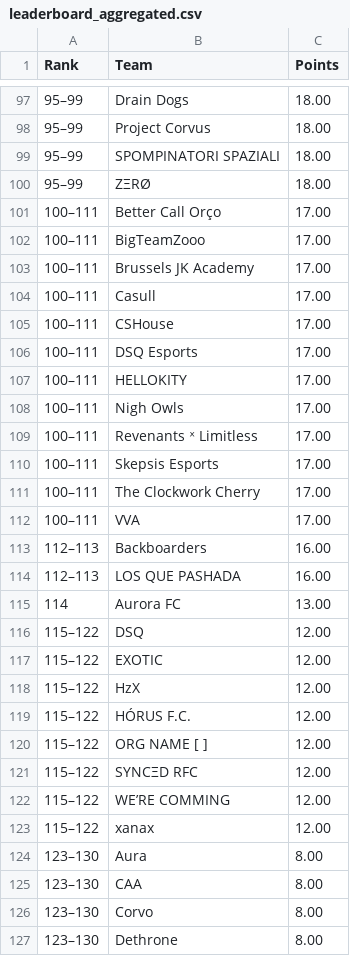
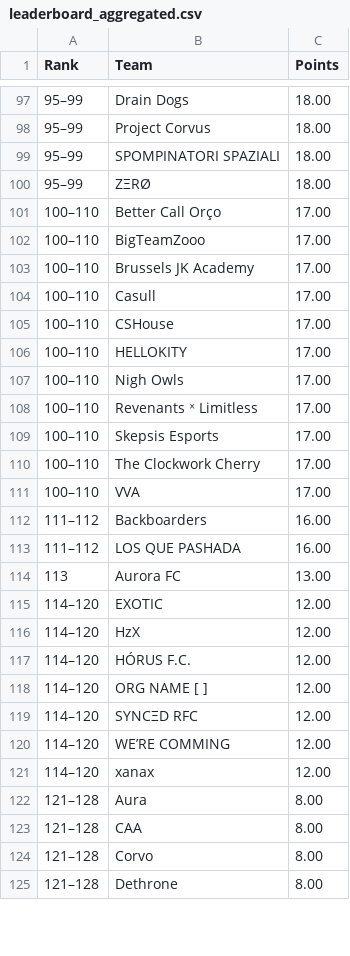
Before and after one commit to MedAzizTousli/rmhq-bot, a CSV file: leaderboard/output/leaderboard_aggregated.csv, drawn as a sheet; only a part is shown, gaps mark what is left out; the diff covers the shown part only.

```diff
--- a/leaderboard/output/leaderboard_aggregated.csv
+++ b/leaderboard/output/leaderboard_aggregated.csv
@@ -100,28 +100,26 @@ Rank,Team,Points
 95–99,ZΞRØ,18.00
-100–111,Better Call Orço,17.00
-100–111,BigTeamZooo,17.00
-100–111,Brussels JK Academy,17.00
-100–111,Casull,17.00
-100–111,CSHouse,17.00
-100–111,DSQ Esports,17.00
-100–111,HELLOKITY,17.00
-100–111,Nigh Owls,17.00
-100–111,Revenants ˣ Limitless,17.00
-100–111,Skepsis Esports,17.00
-100–111,The Clockwork Cherry,17.00
-100–111,VVA,17.00
-112–113,Backboarders,16.00
-112–113,LOS QUE PASHADA,16.00
-114,Aurora FC,13.00
-115–122,DSQ,12.00
-115–122,EXOTIC,12.00
-115–122,HzX,12.00
-115–122,HÓRUS F.C.,12.00
-115–122,ORG NAME [ ],12.00
-115–122,SYNCΞD RFC,12.00
-115–122,WE’RE COMMING,12.00
-115–122,xanax,12.00
-123–130,Aura,8.00
-123–130,CAA,8.00
-123–130,Corvo,8.00
-123–130,Dethrone,8.00
+100–110,Better Call Orço,17.00
+100–110,BigTeamZooo,17.00
+100–110,Brussels JK Academy,17.00
+100–110,Casull,17.00
+100–110,CSHouse,17.00
+100–110,HELLOKITY,17.00
+100–110,Nigh Owls,17.00
+100–110,Revenants ˣ Limitless,17.00
+100–110,Skepsis Esports,17.00
+100–110,The Clockwork Cherry,17.00
+100–110,VVA,17.00
+111–112,Backboarders,16.00
+111–112,LOS QUE PASHADA,16.00
+113,Aurora FC,13.00
+114–120,EXOTIC,12.00
+114–120,HzX,12.00
+114–120,HÓRUS F.C.,12.00
+114–120,ORG NAME [ ],12.00
+114–120,SYNCΞD RFC,12.00
+114–120,WE’RE COMMING,12.00
+114–120,xanax,12.00
+121–128,Aura,8.00
+121–128,CAA,8.00
+121–128,Corvo,8.00
+121–128,Dethrone,8.00
```
Also changed, not shown: 1 added row, 1 removed row and 20 edited cells elsewhere in this file, 10 other files.
